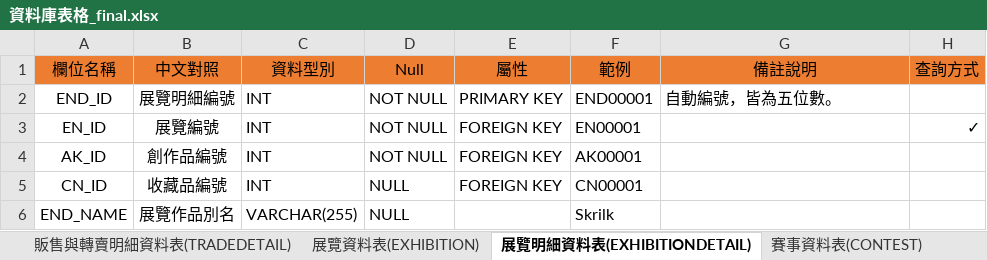
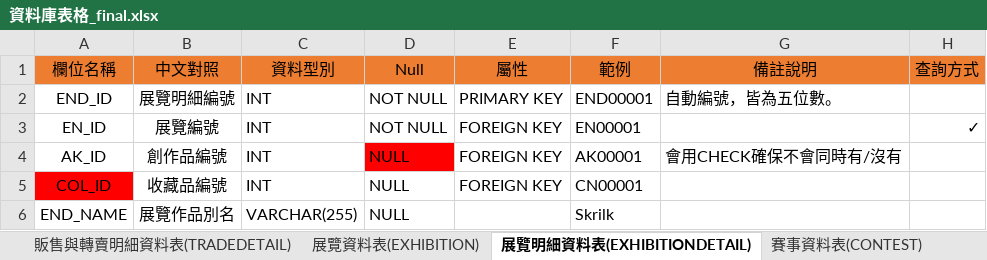
Before and after one commit to victorzz585148/Artists_treasure, an Excel workbook: 資料庫表格_final.xlsx, sheet 展覽明細資料表(EXHIBITIONDETAIL), drawn as a sheet; values as stored, in another font and other column widths than the file's, no borders; the diff names each change by its address in the sheet, - before the commit and + after, or states it on an @@ line.

```diff
--- a/資料庫表格_final.xlsx (sheet 展覽明細資料表(EXHIBITIONDETAIL))
+++ b/資料庫表格_final.xlsx (sheet 展覽明細資料表(EXHIBITIONDETAIL))
-D4 (Null): NOT NULL
+D4 (Null): NULL
-D4 fill: none
+D4 fill: #FF0000
-G4 (備註說明): (empty)
+G4 (備註說明): 會用CHECK確保不會同時有/沒有
-A5 (欄位名稱): CN_ID
+A5 (欄位名稱): COL_ID
-A5 fill: none
+A5 fill: #FF0000
```
Also changed, not shown: 1 other file.
